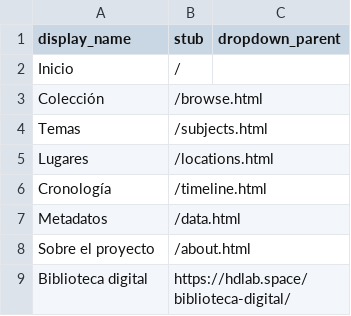
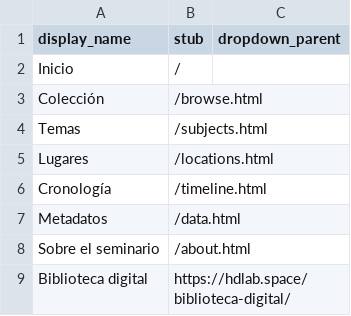
Before and after one commit to hdlabconicet/coleccion-foulche-delbosc, a CSV file: _data/config-nav.csv, drawn as a sheet.

Commit message:
cambio nombre de la sección about

```diff
--- a/_data/config-nav.csv
+++ b/_data/config-nav.csv
@@ -7,3 +7,3 @@ Cronología,/timeline.html
 Metadatos,/data.html
-Sobre el proyecto,/about.html
+Sobre el seminario,/about.html
 Biblioteca digital,https://hdlab.space/biblioteca-digital/
```
